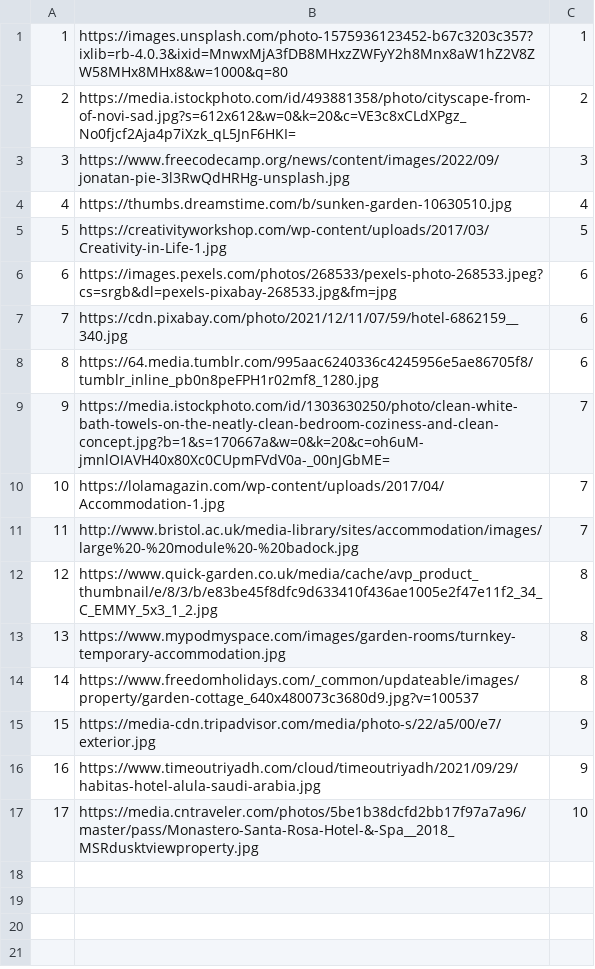
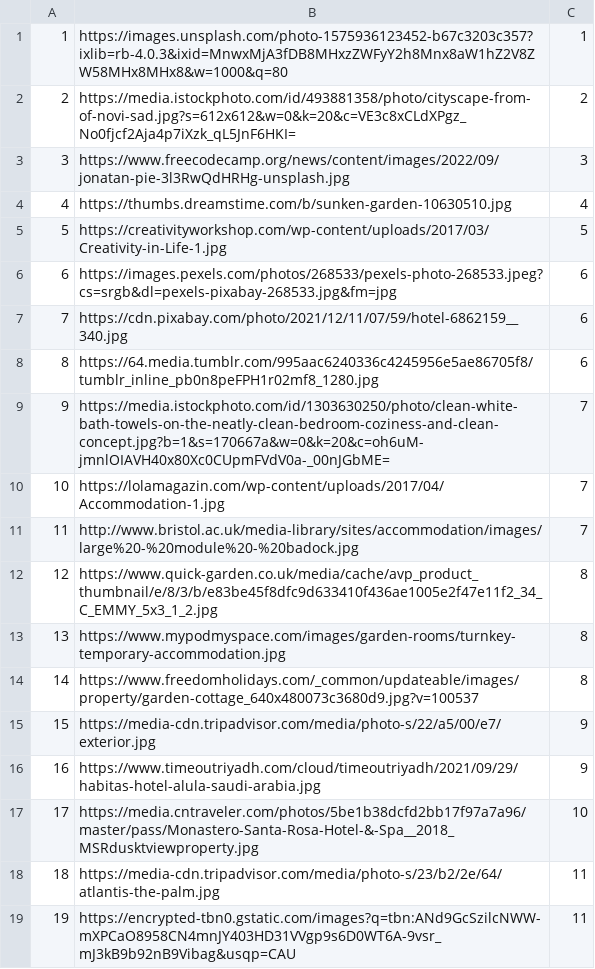
Before and after one commit to alexadjukic/SIMS-Project, a CSV file: InitialProject/InitialProject/Resources/Data/accommodationImages.csv, drawn as a sheet.

Commit message:
fix/Disable duplicating images

```diff
--- a/InitialProject/InitialProject/Resources/Data/accommodationImages.csv
+++ b/InitialProject/InitialProject/Resources/Data/accommodationImages.csv
@@ -17 +17,3 @@
 17|https://media.cntraveler.com/photos/5be1b38dcfd2bb17f97a7a96/master/pass/Monastero-Santa-Rosa-Hotel-&-Spa__2018_MSRdusktviewproperty.jpg|10
+18|https://media-cdn.tripadvisor.com/media/photo-s/23/b2/2e/64/atlantis-the-palm.jpg|11
+19|https://encrypted-tbn0.gstatic.com/images?q=tbn:ANd9GcSzilcNWW-mXPCaO8958CN4mnJY403HD31VVgp9s6D0WT6A-9vsr_mJ3kB9b92nB9Vibag&usqp=CAU|11
```
Also changed, not shown: InitialProject/InitialProject/Resources/Data/accommodations.csv, 1 other file.
